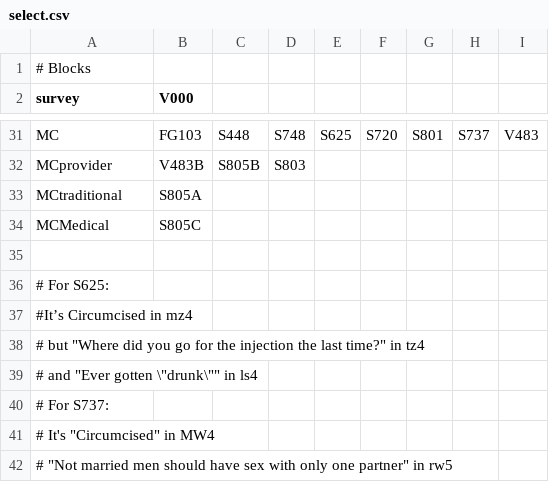
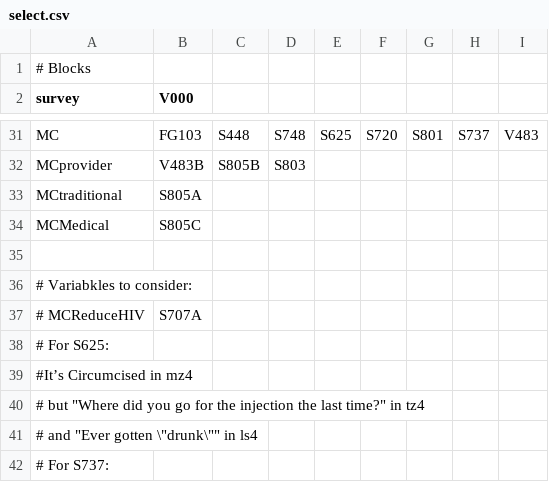
Before and after one commit to mac-theobio/MC_data, a CSV file: select.csv, drawn as a sheet; only a part is shown, gaps mark what is left out; the shorter side is filled out with more unchanged rows.

Commit message:
adding variable knowledge of MC reducing HIV

```diff
--- a/select.csv
+++ b/select.csv
@@ -35,2 +35,4 @@ MCMedical, S805C
 
+# Variabkles to consider:
+# MCReduceHIV, S707A
 # For S625:
```
